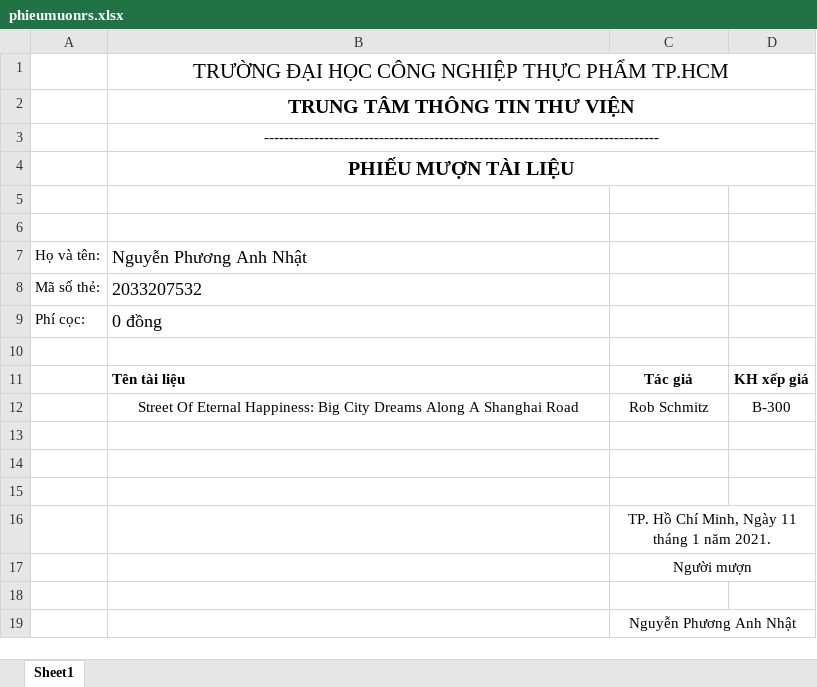
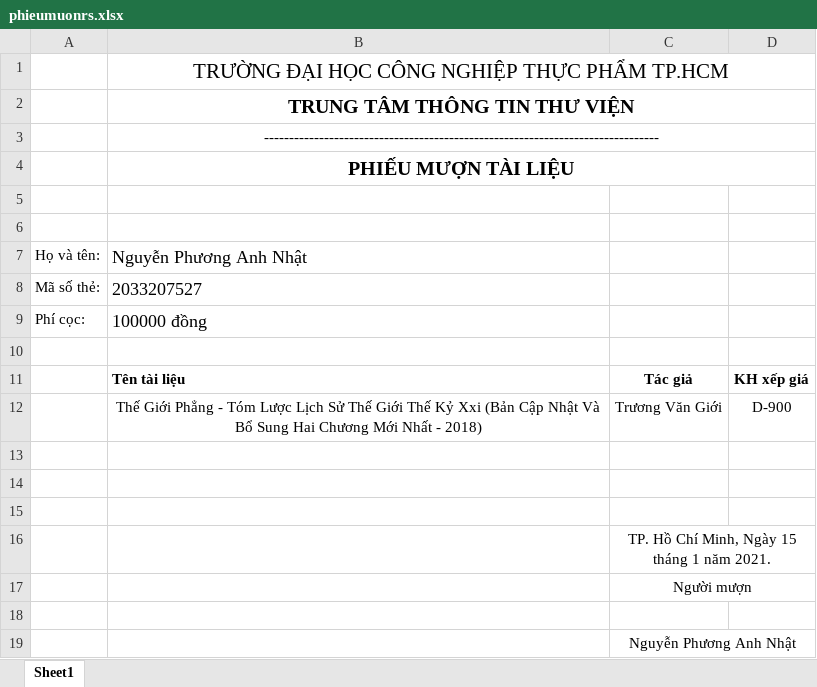
Before and after one commit to HUFILibrary/HUFILibrary, an Excel workbook: QuanLyThuVienHUFI/Form_QuanLyThuVien/bin/Debug/phieumuonrs.xlsx, sheet Sheet1, drawn as a sheet; values as stored, in another font and other column widths than the file's, no borders; removed rows and columns are numbered as before the commit, all else as after; the diff names each change by its address in the sheet, - before the commit and + after, or states it on an @@ line.

```diff
--- a/QuanLyThuVienHUFI/Form_QuanLyThuVien/bin/Debug/phieumuonrs.xlsx (sheet Sheet1)
+++ b/QuanLyThuVienHUFI/Form_QuanLyThuVien/bin/Debug/phieumuonrs.xlsx (sheet Sheet1)
-B8: 2033207532
+B8: 2033207527
-B9: 0 đồng
+B9: 100000 đồng
-row 12:  | Street Of Eternal Happiness: Big City Dreams Along A Shanghai Road | Rob Schmitz | B-300
+row 12:  | Thế Giới Phẳng - Tóm Lược Lịch Sử Thế Giới Thế Kỷ Xxi (Bản Cập Nhật Và Bổ Sung Hai Chương Mới Nhất - 2018) | Trương Văn Giới | D-900
-C16: TP. Hồ Chí Minh, Ngày 11 tháng 1 năm 2021.
+C16: TP. Hồ Chí Minh, Ngày 15 tháng 1 năm 2021.
```
Also changed, not shown: 22 other files.
